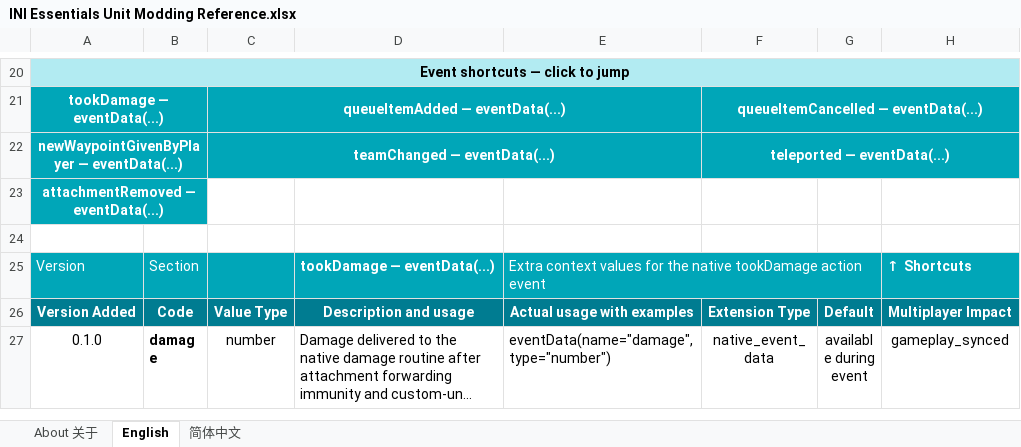
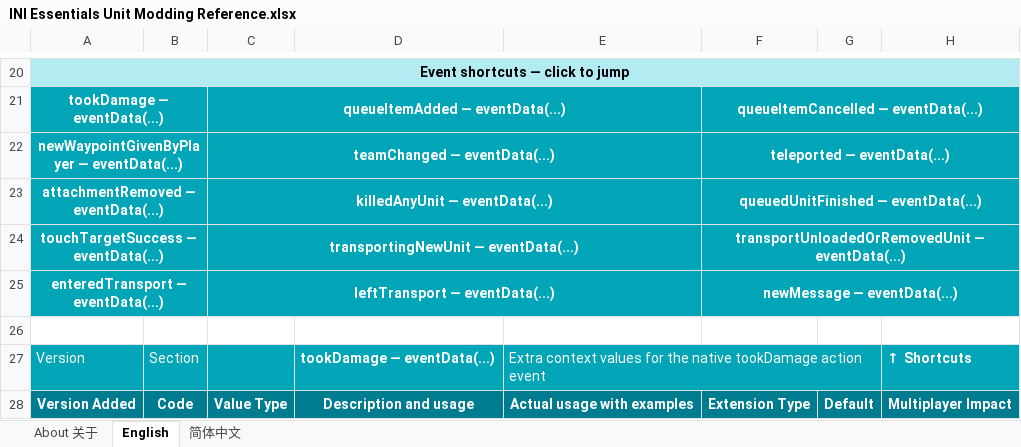
Before and after one commit to DXENDBucket/Rusted-Fabric-Loader, an Excel workbook: official-mods/ini-essentials/docs/INI Essentials Unit Modding Reference.xlsx, sheet English, drawn as a sheet; only a part is shown, gaps mark what is left out; the shorter side is filled out with more unchanged rows; long unchanged cells end in …; values as stored, in another font and other column widths than the file's, no borders; charts and pictures not drawn; the diff covers the shown part only; the diff names each change by its address in the sheet, - before the commit and + after, or states it on an @@ line.

Commit message:
feat: expand native INI event context

```diff
--- a/official-mods/ini-essentials/docs/INI Essentials Unit Modding Reference.xlsx (sheet English)
+++ b/official-mods/ini-essentials/docs/INI Essentials Unit Modding Reference.xlsx (sheet English)
-C23: (empty)
+C23: killedAnyUnit — eventData(...)
-C23:H23 fill: none
+C23:H23 fill: #00A6B8
+C23:E23 merged
-F23: (empty)
+F23: queuedUnitFinished — eventData(...)
+F23:H23 merged
+row 24: touchTargetSuccess — eventData(...) |  | transportingNewUnit — eventData(...) |  |  | transportUnloadedOrRemovedUnit — eventData(...)
+row 25: enteredTransport — eventData(...) |  | leftTransport — eventData(...) |  |  | newMessage — eventData(...)
```
Also changed, not shown: 79 added rows elsewhere in this sheet, sheet 简体中文, charts or pictures, 10 other files.
